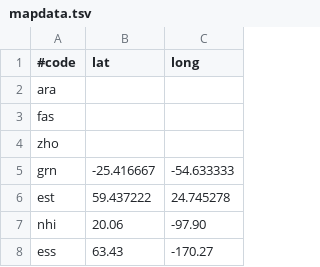
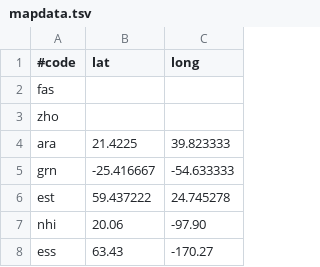
Before and after one commit to ftyers/udmap, a TSV file: mapdata.tsv, drawn as a sheet; only a part is shown.

Commit message:
add arabic

```diff
--- a/mapdata.tsv
+++ b/mapdata.tsv
@@ -1,5 +1,5 @@
 #code	lat	long
-ara	
 fas	
 zho	
+ara	21.4225	39.823333
 grn	-25.416667	-54.633333
```
